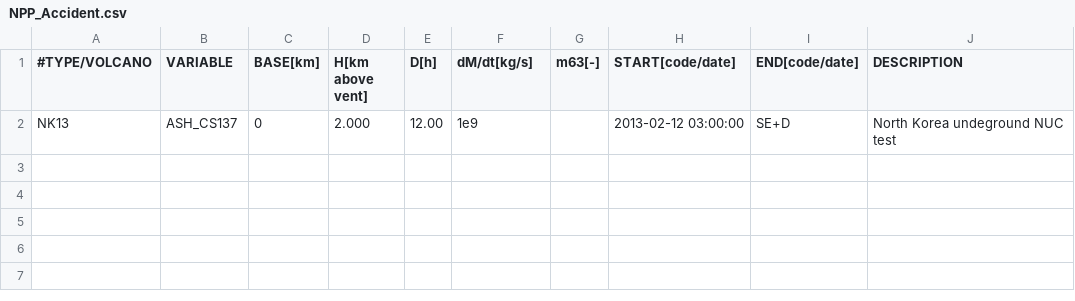
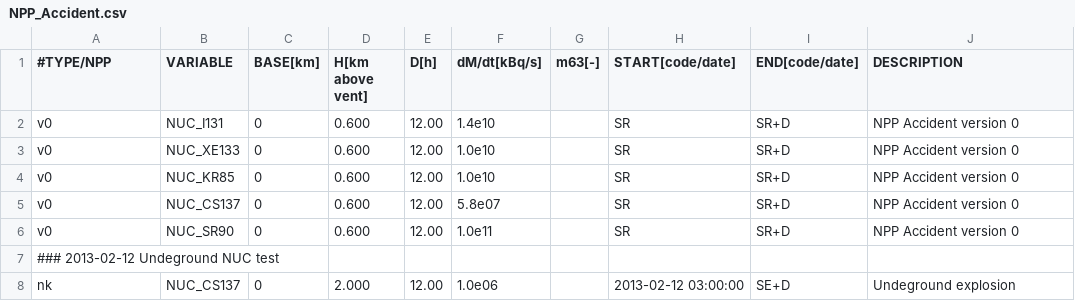
Before and after one commit to gitpeterwind/emep-dev, a CSV file: ZCM_Emergency/NPP_Accident.csv, drawn as a sheet.

```diff
--- a/ZCM_Emergency/NPP_Accident.csv
+++ b/ZCM_Emergency/NPP_Accident.csv
@@ -1,2 +1,8 @@
-#TYPE/VOLCANO,VARIABLE,BASE[km],H[km above vent],D[h],dM/dt[kg/s],m63[-],START[code/date],END[code/date],DESCRIPTION
-NK13     ,ASH_CS137      , 0,  2.000,  12.00,  1e9,,2013-02-12 03:00:00,SE+D,North Korea undeground NUC test
+#TYPE/NPP,VARIABLE,BASE[km],H[km above vent],D[h],dM/dt[kBq/s],m63[-],START[code/date],END[code/date],DESCRIPTION
+v0,NUC_I131       , 0,  0.600,  12.00,1.4e10,,SR,SR+D,NPP Accident version 0
+v0,NUC_XE133      , 0,  0.600,  12.00,1.0e10,,SR,SR+D,NPP Accident version 0
+v0,NUC_KR85       , 0,  0.600,  12.00,1.0e10,,SR,SR+D,NPP Accident version 0
+v0,NUC_CS137      , 0,  0.600,  12.00,5.8e07,,SR,SR+D,NPP Accident version 0
+v0,NUC_SR90       , 0,  0.600,  12.00,1.0e11,,SR,SR+D,NPP Accident version 0
+### 2013-02-12 Undeground NUC test
+nk,NUC_CS137      , 0,  2.000,  12.00,1.0e06,,2013-02-12 03:00:00,SE+D,Undeground explosion
```
Also changed, not shown: ZCM_Emergency/NPP_Location.csv, 8 other files.
